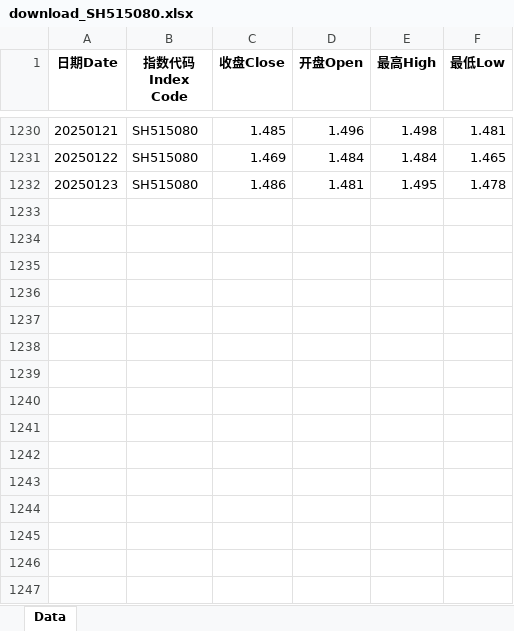
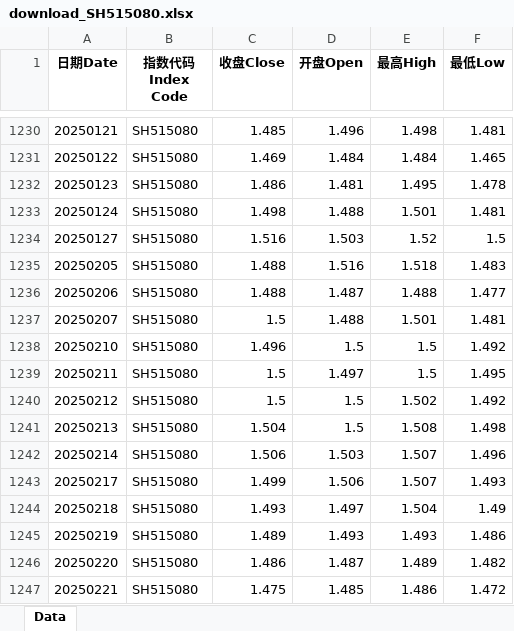
Before and after one commit to cloud0072/GuPiaoJiSuan, an Excel workbook: data/download_SH515080.xlsx, sheet Data, drawn as a sheet; only a part is shown, gaps mark what is left out; values as stored, in another font and other column widths than the file's, no borders; the diff names each change by its address in the sheet, - before the commit and + after, or states it on an @@ line.

```diff
--- a/data/download_SH515080.xlsx (sheet Data)
+++ b/data/download_SH515080.xlsx (sheet Data)
+row 1233: 20250124 | SH515080 | 1.498 | 1.488 | 1.501 | 1.481
+row 1234: 20250127 | SH515080 | 1.516 | 1.503 | 1.52 | 1.5
+row 1235: 20250205 | SH515080 | 1.488 | 1.516 | 1.518 | 1.483
+row 1236: 20250206 | SH515080 | 1.488 | 1.487 | 1.488 | 1.477
+row 1237: 20250207 | SH515080 | 1.5 | 1.488 | 1.501 | 1.481
+row 1238: 20250210 | SH515080 | 1.496 | 1.5 | 1.5 | 1.492
+row 1239: 20250211 | SH515080 | 1.5 | 1.497 | 1.5 | 1.495
+row 1240: 20250212 | SH515080 | 1.5 | 1.5 | 1.502 | 1.492
+row 1241: 20250213 | SH515080 | 1.504 | 1.5 | 1.508 | 1.498
+row 1242: 20250214 | SH515080 | 1.506 | 1.503 | 1.507 | 1.496
+row 1243: 20250217 | SH515080 | 1.499 | 1.506 | 1.507 | 1.493
+row 1244: 20250218 | SH515080 | 1.493 | 1.497 | 1.504 | 1.49
+row 1245: 20250219 | SH515080 | 1.489 | 1.493 | 1.493 | 1.486
+row 1246: 20250220 | SH515080 | 1.486 | 1.487 | 1.489 | 1.482
+row 1247: 20250221 | SH515080 | 1.475 | 1.485 | 1.486 | 1.472
```
Also changed, not shown: data/download_SH512890.xlsx, data/download_SH515100.xlsx, 9 other files.
